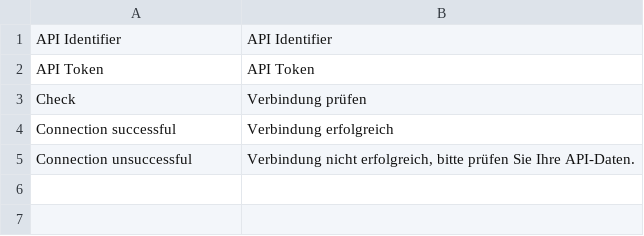
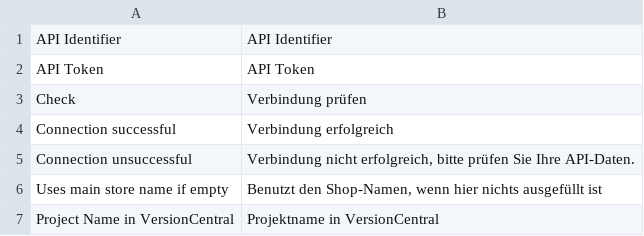
Before and after one commit to version-central/ext-magento1, a CSV file: src/app/locale/de_DE/K10r_Versioncentral.csv, drawn as a sheet.

Commit message:
Update configuration, add meta for name and url to api call, add initial update on backend save.

```diff
--- a/src/app/locale/de_DE/K10r_Versioncentral.csv
+++ b/src/app/locale/de_DE/K10r_Versioncentral.csv
@@ -5 +5,3 @@
 "Connection unsuccessful","Verbindung nicht erfolgreich, bitte prüfen Sie Ihre API-Daten."
+"Uses main store name if empty","Benutzt den Shop-Namen, wenn hier nichts ausgefüllt ist"
+"Project Name in VersionCentral","Projektname in VersionCentral"
```
Also changed, not shown: 8 other files.
